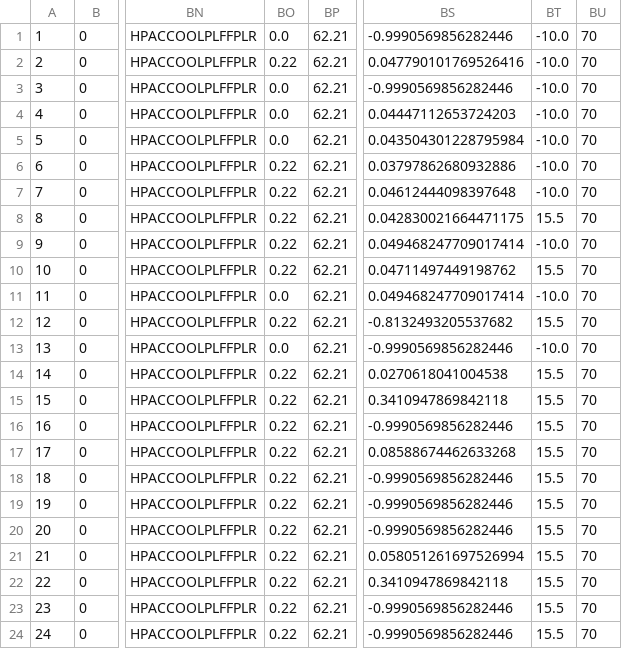
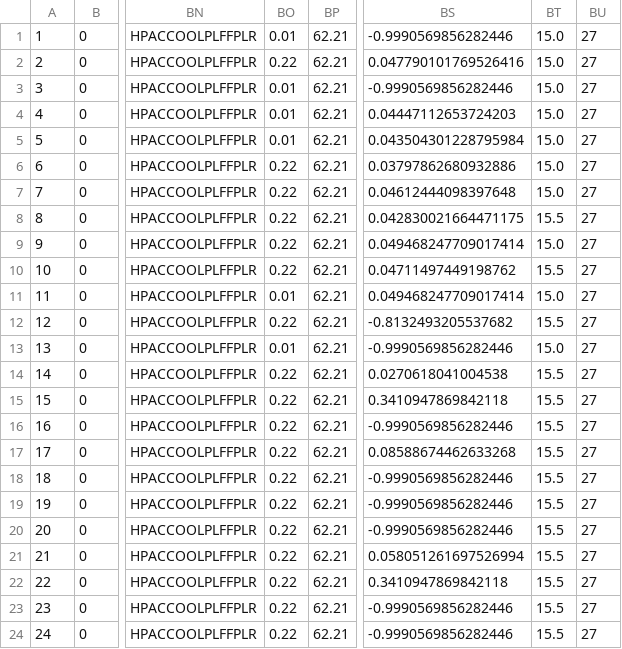
Before and after one commit to EcotopeResearch/DOE_LRMF, a CSV file: DCI_to_EnergyPlus/inputs_commonBsmt.csv, drawn as a sheet; only a part is shown, gaps mark what is left out; the diff names each change by its address in the sheet, - before the commit and + after, or states it on an @@ line.

```diff
--- a/DCI_to_EnergyPlus/inputs_commonBsmt.csv
+++ b/DCI_to_EnergyPlus/inputs_commonBsmt.csv
-BO1: 0.0
+BO1: 0.01
-BT1:BT7: -10.0
+BT1:BT7: 15.0
-BU1:BU24: 70
+BU1:BU24: 27
-BO3:BO5: 0.0
+BO3:BO5: 0.01
-BT9: -10.0
+BT9: 15.0
-BO11: 0.0
+BO11: 0.01
-BT11: -10.0
+BT11: 15.0
-BO13: 0.0
+BO13: 0.01
-BT13: -10.0
+BT13: 15.0
```
Also changed, not shown: DCI_to_EnergyPlus/inputs_gardenBsmt.csv, 7 other files.
